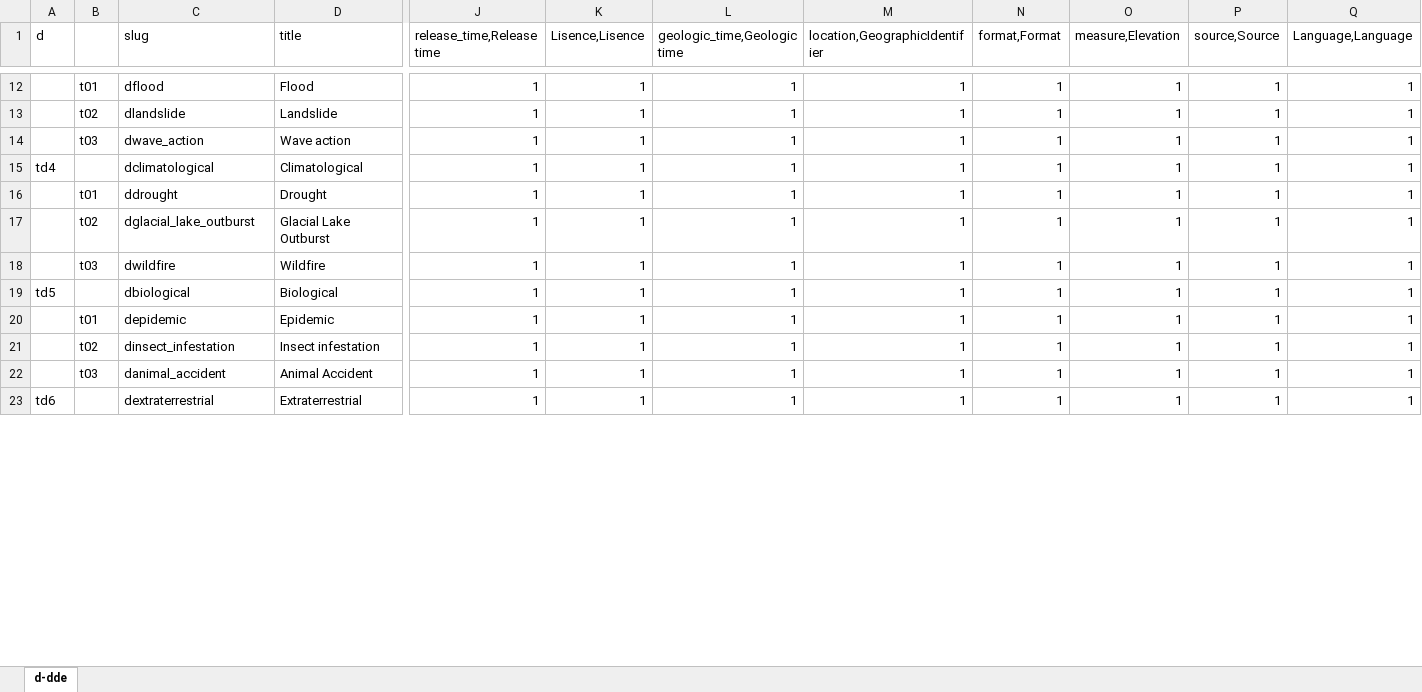
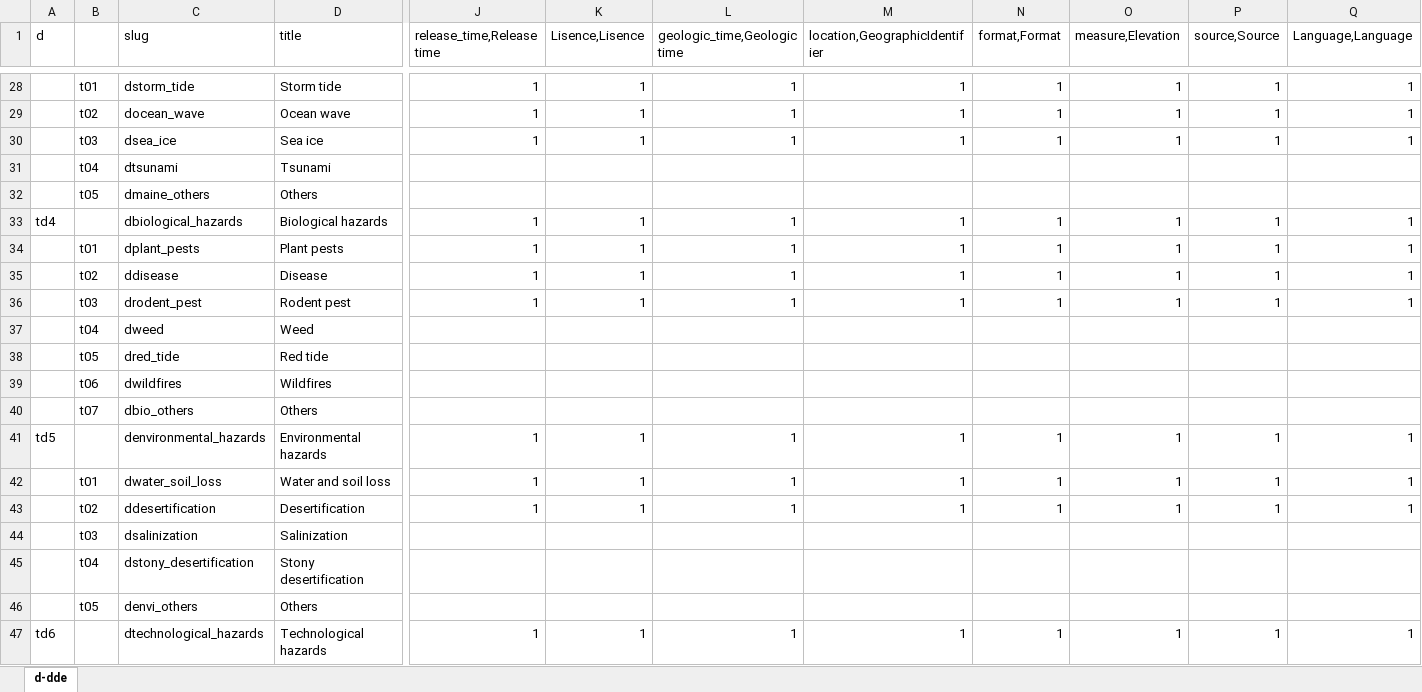
Before and after one commit to bukun/TorCMS, an Excel workbook: torcms_dde/database/meta/info_tags.xlsx, sheet d-dde, drawn as a sheet; only a part is shown, gaps mark what is left out; values as stored, in another font and other column widths than the file's, no cell formats; removed rows and columns are numbered as before the commit, all else as after; rows hold the shown columns only; the diff covers the shown part only; the diff names each change by its address in the sheet, - before the commit and + after, or states it on an @@ line.

```diff
--- a/torcms_dde/database/meta/info_tags.xlsx (sheet d-dde)
+++ b/torcms_dde/database/meta/info_tags.xlsx (sheet d-dde)
-C28 (slug): dflood
+C28 (slug): dstorm_tide
-D28 (title): Flood
+D28 (title): Storm tide
-C29 (slug): dlandslide
+C29 (slug): docean_wave
-D29 (title): Landslide
+D29 (title): Ocean wave
-C30 (slug): dwave_action
+C30 (slug): dsea_ice
-D30 (title): Wave action
+D30 (title): Sea ice
+row 31:  | t04 | dtsunami | Tsunami
+row 32:  | t05 | dmaine_others | Others
-C33 (slug): dclimatological
+C33 (slug): dbiological_hazards
-D33 (title): Climatological
+D33 (title): Biological hazards
-C34 (slug): ddrought
+C34 (slug): dplant_pests
-D34 (title): Drought
+D34 (title): Plant pests
-C35 (slug): dglacial_lake_outburst
+C35 (slug): ddisease
-D35 (title): Glacial Lake Outburst
+D35 (title): Disease
-C36 (slug): dwildfire
+C36 (slug): drodent_pest
-D36 (title): Wildfire
+D36 (title): Rodent pest
+row 37:  | t04 | dweed | Weed
+row 38:  | t05 | dred_tide | Red tide
+row 39:  | t06 | dwildfires | Wildfires
+row 40:  | t07 | dbio_others | Others
-C41 (slug): dbiological
+C41 (slug): denvironmental_hazards
-D41 (title): Biological
+D41 (title): Environmental hazards
-C42 (slug): depidemic
+C42 (slug): dwater_soil_loss
-D42 (title): Epidemic
+D42 (title): Water and soil loss
-C43 (slug): dinsect_infestation
+C43 (slug): ddesertification
-D43 (title): Insect infestation
+D43 (title): Desertification
-row 22:  | t03 | danimal_accident | Animal Accident | 1 | 1 | 1 | 1 | 1 | 1 | 1 | 1
+row 44:  | t03 | dsalinization | Salinization
+row 45:  | t04 | dstony_desertification | Stony desertification
+row 46:  | t05 | denvi_others | Others
-C47 (slug): dextraterrestrial
+C47 (slug): dtechnological_hazards
-D47 (title): Extraterrestrial
+D47 (title): Technological hazards
```
Also changed, not shown: 27 added rows, 18 removed rows and 26 edited cells elsewhere in this sheet, cell formats, 1 other file.
